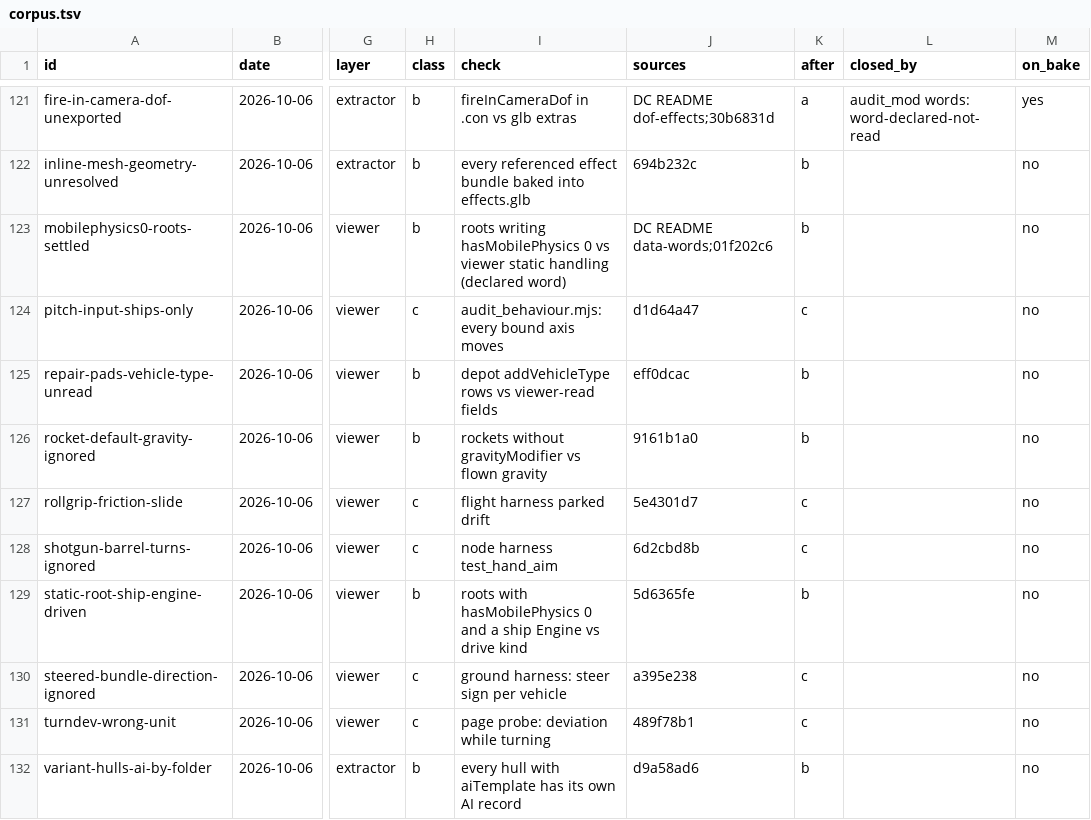
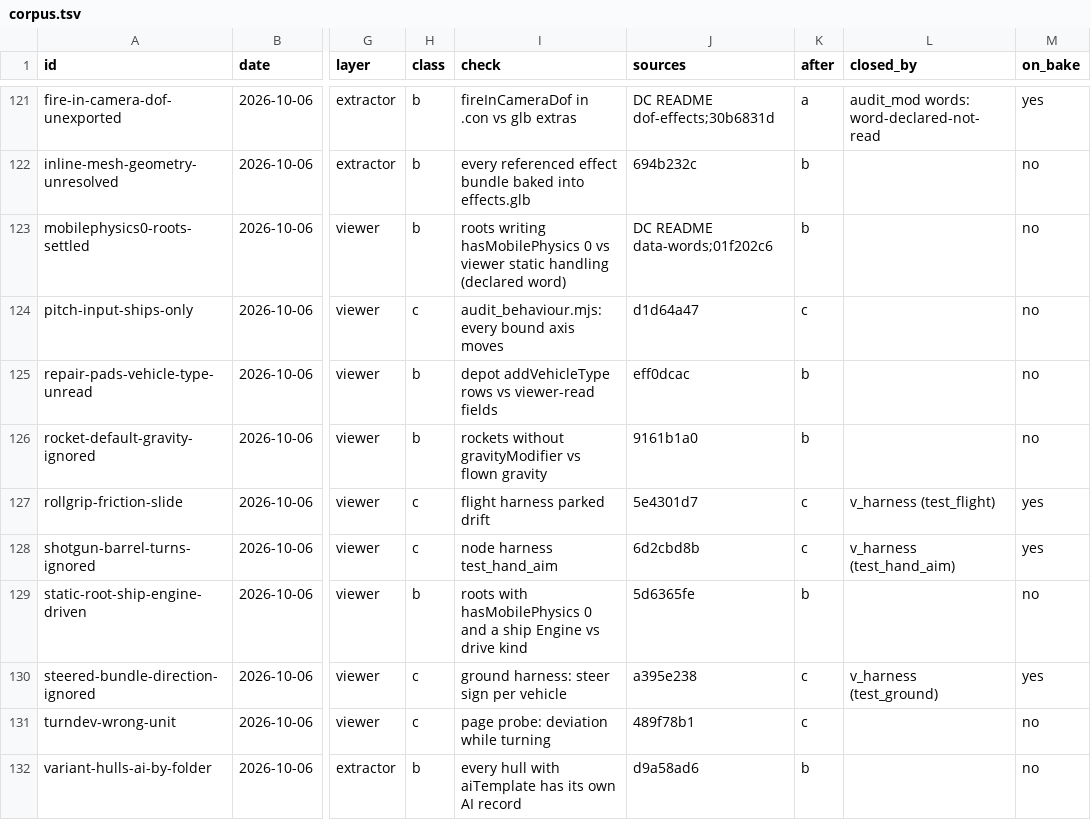
Before and after one commit to sila-skandia/bfstats, a TSV file: features/static-validation-coverage/corpus.tsv, drawn as a sheet; only a part is shown, gaps mark what is left out; the diff covers the shown part only; the diff names each change by its address in the sheet, - before the commit and + after, or states it on an @@ line.

Commit message:
feat(mod_pipeline): v_behaviour_new, the quick behaviour audit of the levels a run bakes, and v_harness
v_behaviour_new is the last run step (after every extract step). It runs
audit_behaviour.mjs --quick over the levels this run baked for the first
time (or re-baked with --force-steps), on its own serve_viewer.py in
5350-5359 under the Chromium lock, and fails on an open blocker or major,
on exit 2 and on a level the audit never reported. The set is kept in the
state file (behaviour_new.pending) until a check passes. --no-behaviour-new
defers it. gate_behaviour takes a level list, an output name, a timeout and
a log.

v_harness is a seventh verify step: 34 node-harness test modules (flight,
collision, control points, audio, hand fire, seats), 621 tests in 25 s.

Proof on FHSWEurope 203_hill-1904: 5.8 min, fails on Stationary_Vickers
veh.gun-no-fire. Coverage recount: caught on every bake 36 of 89
owner-found rows (was 23), 154 of 373 (was 104).

```diff
--- a/features/static-validation-coverage/corpus.tsv
+++ b/features/static-validation-coverage/corpus.tsv
-L127 (closed_by): (empty)
+L127 (closed_by): v_harness (test_flight)
-M127:M128 (on_bake): no
+M127:M128 (on_bake): yes
-L128 (closed_by): (empty)
+L128 (closed_by): v_harness (test_hand_aim)
-L130 (closed_by): (empty)
+L130 (closed_by): v_harness (test_ground)
-M130 (on_bake): no
+M130 (on_bake): yes
```
Also changed, not shown: 94 edited cells elsewhere in this file, 6 other files.
